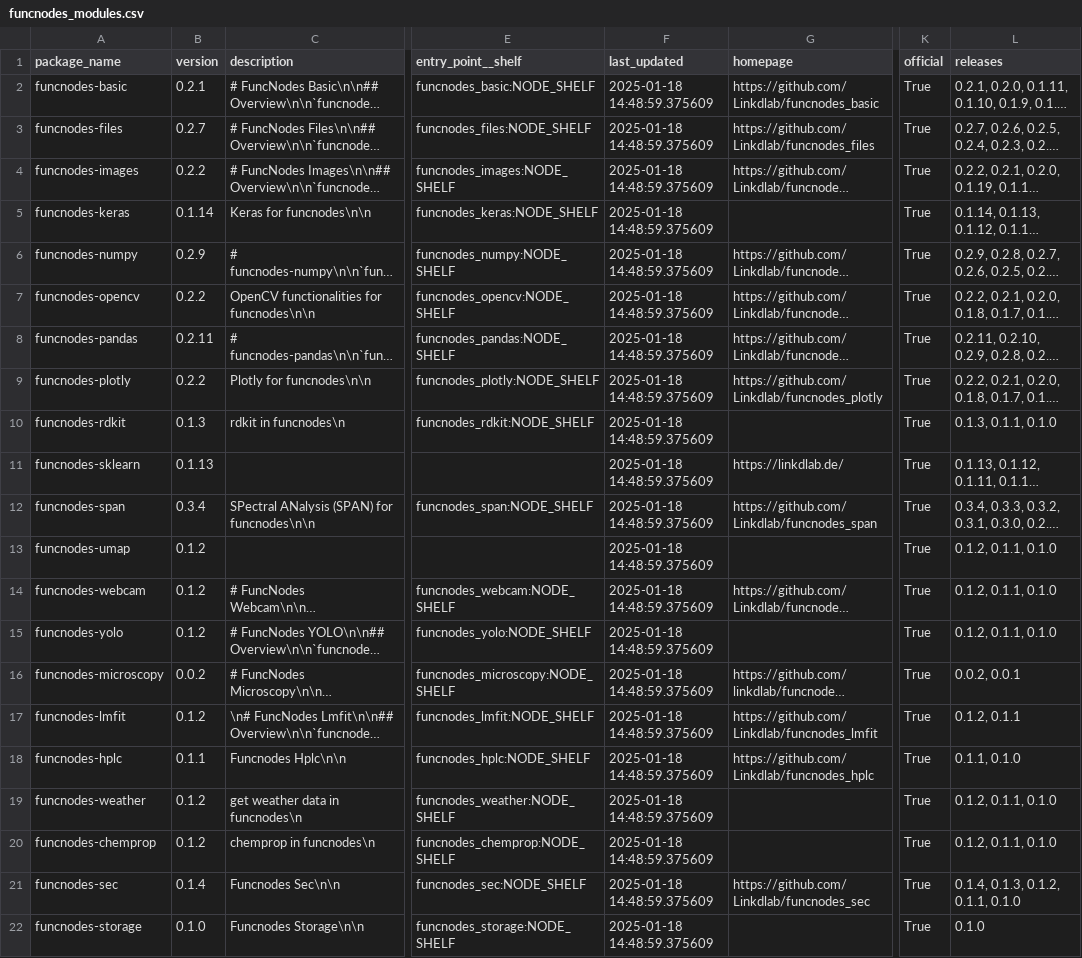
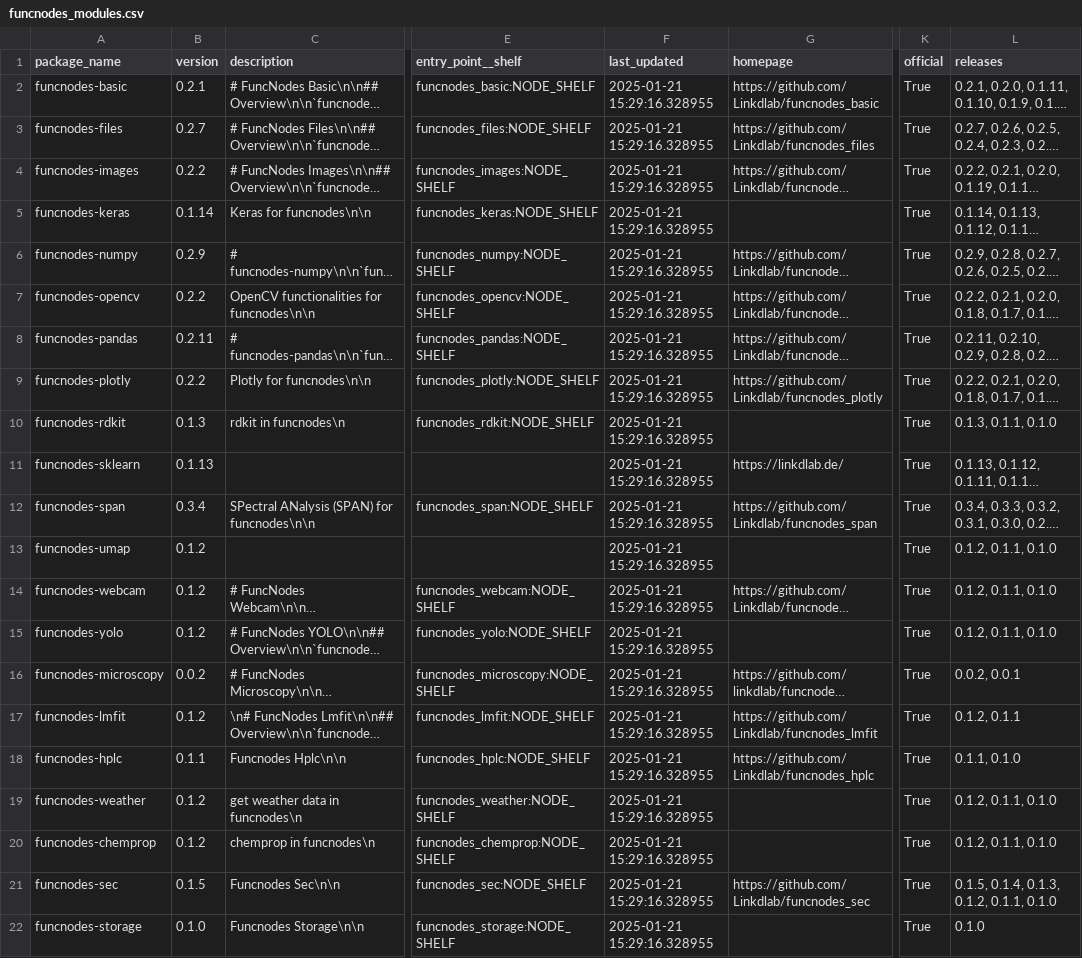
Before and after one commit to Linkdlab/funcnodes_repositories, a CSV file: funcnodes_modules.csv, drawn as a sheet; only a part is shown, gaps mark what is left out; long unchanged cells end in …; the diff names each change by its address in the sheet, - before the commit and + after, or states it on an @@ line.

```diff
--- a/funcnodes_modules.csv
+++ b/funcnodes_modules.csv
-F2:F22 (last_updated): 2025-01-18 14:48:59.375609
+F2:F22 (last_updated): 2025-01-21 15:29:16.328955
-B21 (version): 0.1.4
+B21 (version): 0.1.5
-L21 (releases): 0.1.4, 0.1.3, 0.1.2, 0.1.1, 0.1.0
+L21 (releases): 0.1.5, 0.1.4, 0.1.3, 0.1.2, 0.1.1, 0.1.0
```
Also changed, not shown: 1 other file.
